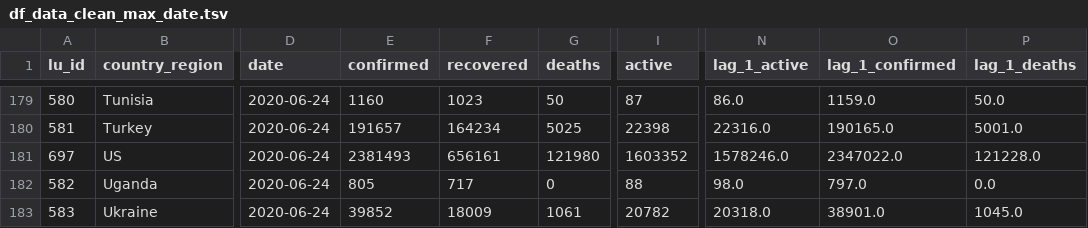
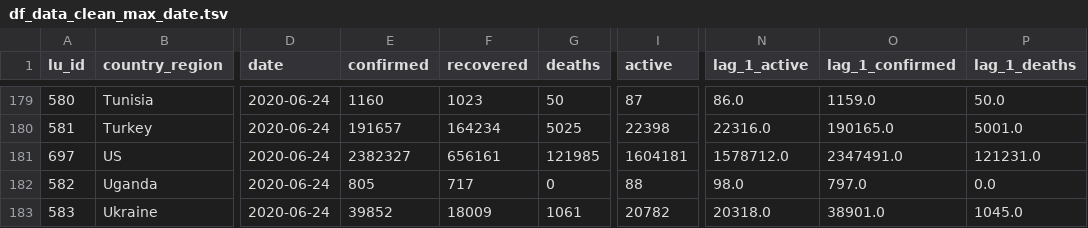
Before and after one commit to v4lue4dded/covid-19, a TSV file: df_data_clean_max_date.tsv, drawn as a sheet; only a part is shown, gaps mark what is left out; the diff names each change by its address in the sheet, - before the commit and + after, or states it on an @@ line.

Commit message:
date update: 2020-06-25 22:00:13

```diff
--- a/df_data_clean_max_date.tsv
+++ b/df_data_clean_max_date.tsv
-E181 (confirmed): 2381493
+E181 (confirmed): 2382327
-G181 (deaths): 121980
+G181 (deaths): 121985
-I181 (active): 1603352
+I181 (active): 1604181
-N181 (lag_1_active): 1578246.0
+N181 (lag_1_active): 1578712.0
-O181 (lag_1_confirmed): 2347022.0
+O181 (lag_1_confirmed): 2347491.0
-P181 (lag_1_deaths): 121228.0
+P181 (lag_1_deaths): 121231.0
```
Also changed, not shown: 2 other files.
